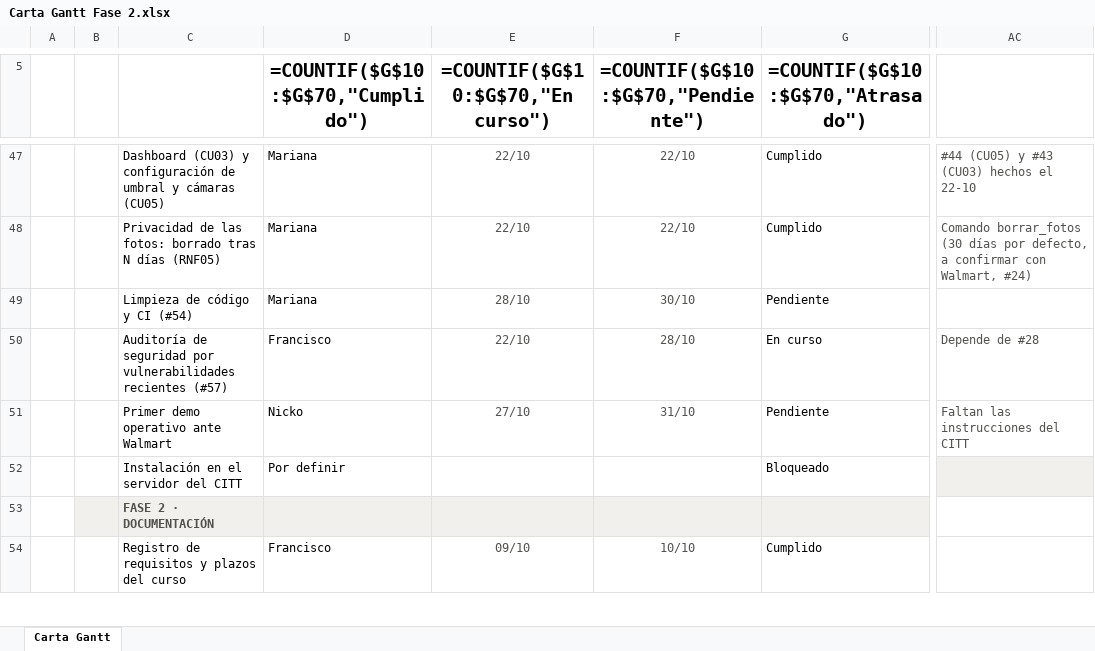
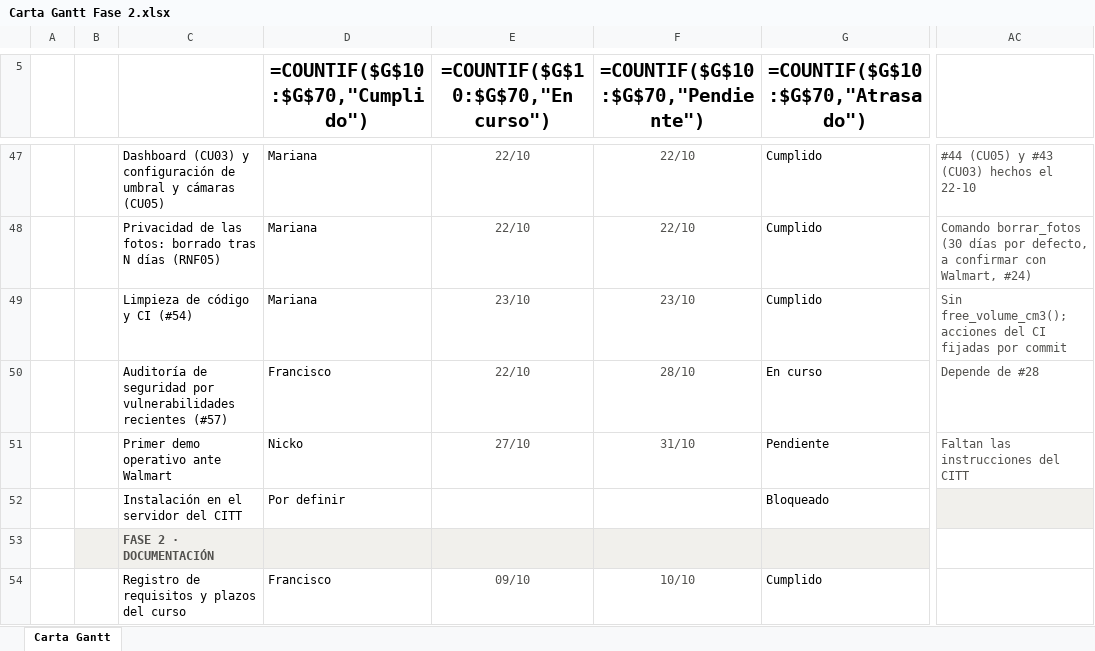
Before and after one commit to marianapeachy/capstone, an Excel workbook: Anexos/Gestion/Carta Gantt Fase 2.xlsx, sheet Carta Gantt, drawn as a sheet; only a part is shown, gaps mark what is left out; values as stored, in another font and other column widths than the file's, no borders; formulas without a stored value are shown as written; conditional formats not drawn; the diff names each change by its address in the sheet, - before the commit and + after, or states it on an @@ line.

```diff
--- a/Anexos/Gestion/Carta Gantt Fase 2.xlsx (sheet Carta Gantt)
+++ b/Anexos/Gestion/Carta Gantt Fase 2.xlsx (sheet Carta Gantt)
-E49 (=COUNTIF($G$10:$G$70,"En curso")): 28/10
+E49 (=COUNTIF($G$10:$G$70,"En curso")): 23/10
-F49: 30/10
+F49: 23/10
-G49 (=COUNTIF($G$10:$G$70,"Atrasado")): Pendiente
+G49 (=COUNTIF($G$10:$G$70,"Atrasado")): Cumplido
-AC49: (empty)
+AC49: Sin free_volume_cm3(); acciones del CI fijadas por commit
```
Also changed, not shown: 1 other file.
